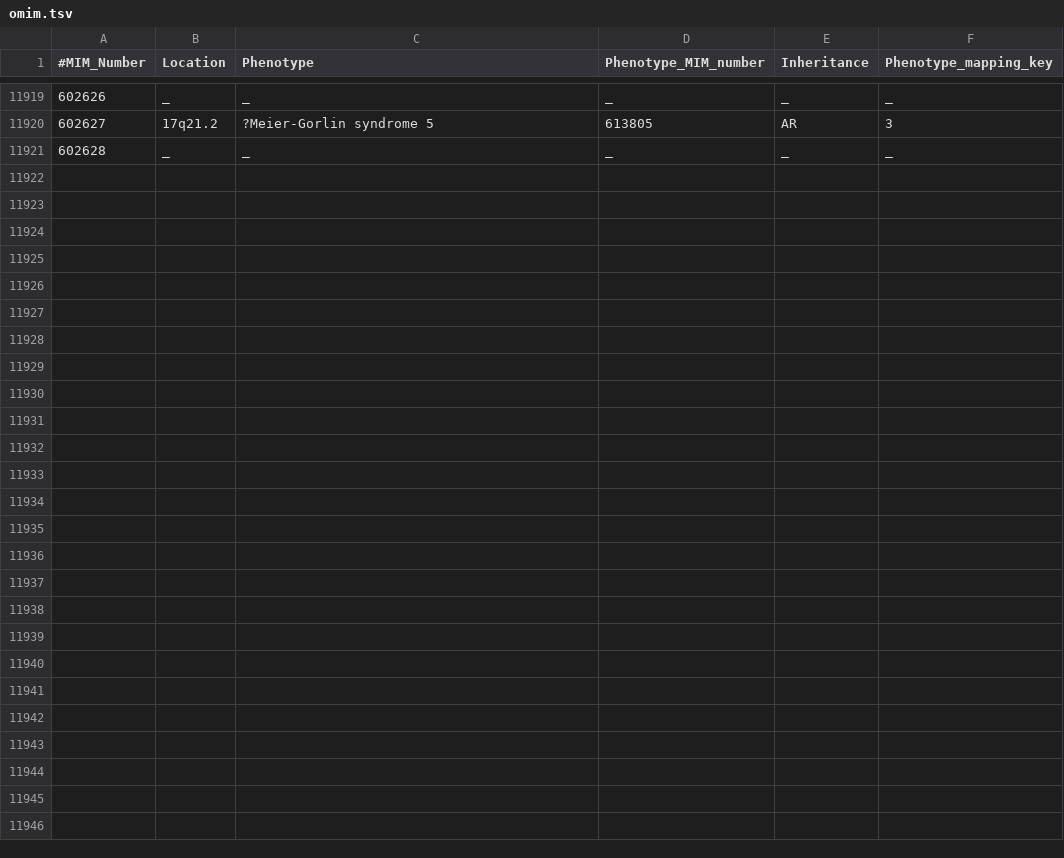
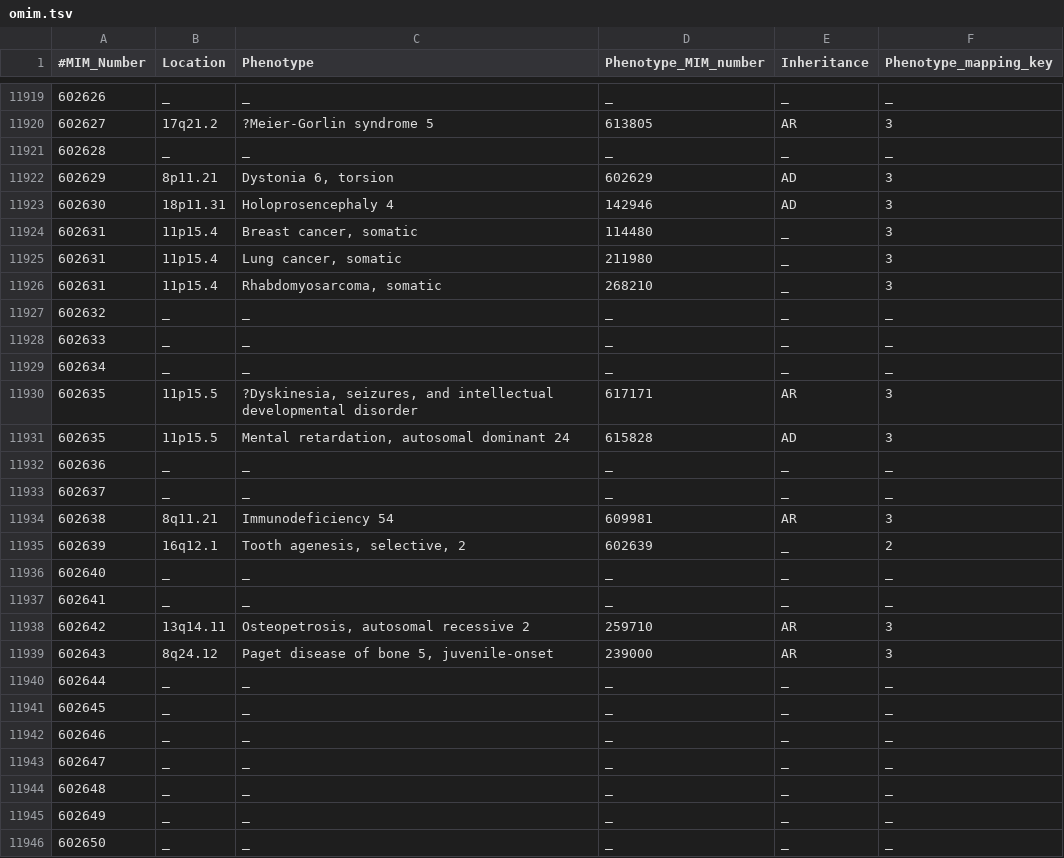
Before and after one commit to fanyucai1/script, a TSV file: omim.tsv, drawn as a sheet; only a part is shown, gaps mark what is left out; the diff names each change by its address in the sheet, - before the commit and + after, or states it on an @@ line.

Commit message:
no

```diff
--- a/omim.tsv
+++ b/omim.tsv
+row 11922: 602629 | 8p11.21 | Dystonia 6, torsion | 602629 | AD | 3
+row 11923: 602630 | 18p11.31 | Holoprosencephaly 4 | 142946 | AD | 3
+row 11924: 602631 | 11p15.4 | Breast cancer, somatic | 114480 | _ | 3
+row 11925: 602631 | 11p15.4 | Lung cancer, somatic | 211980 | _ | 3
+row 11926: 602631 | 11p15.4 | Rhabdomyosarcoma, somatic | 268210 | _ | 3
+row 11927: 602632 | _ | _ | _ | _ | _
+row 11928: 602633 | _ | _ | _ | _ | _
+row 11929: 602634 | _ | _ | _ | _ | _
+row 11930: 602635 | 11p15.5 | ?Dyskinesia, seizures, and intellectual developmental disorder | 617171 | AR | 3
+row 11931: 602635 | 11p15.5 | Mental retardation, autosomal dominant 24 | 615828 | AD | 3
+row 11932: 602636 | _ | _ | _ | _ | _
+row 11933: 602637 | _ | _ | _ | _ | _
+row 11934: 602638 | 8q11.21 | Immunodeficiency 54 | 609981 | AR | 3
+row 11935: 602639 | 16q12.1 | Tooth agenesis, selective, 2 | 602639 | _ | 2
+row 11936: 602640 | _ | _ | _ | _ | _
+row 11937: 602641 | _ | _ | _ | _ | _
+row 11938: 602642 | 13q14.11 | Osteopetrosis, autosomal recessive 2 | 259710 | AR | 3
+row 11939: 602643 | 8q24.12 | Paget disease of bone 5, juvenile-onset | 239000 | AR | 3
+row 11940: 602644 | _ | _ | _ | _ | _
+row 11941: 602645 | _ | _ | _ | _ | _
+row 11942: 602646 | _ | _ | _ | _ | _
+row 11943: 602647 | _ | _ | _ | _ | _
+row 11944: 602648 | _ | _ | _ | _ | _
+row 11945: 602649 | _ | _ | _ | _ | _
+row 11946: 602650 | _ | _ | _ | _ | _
```
